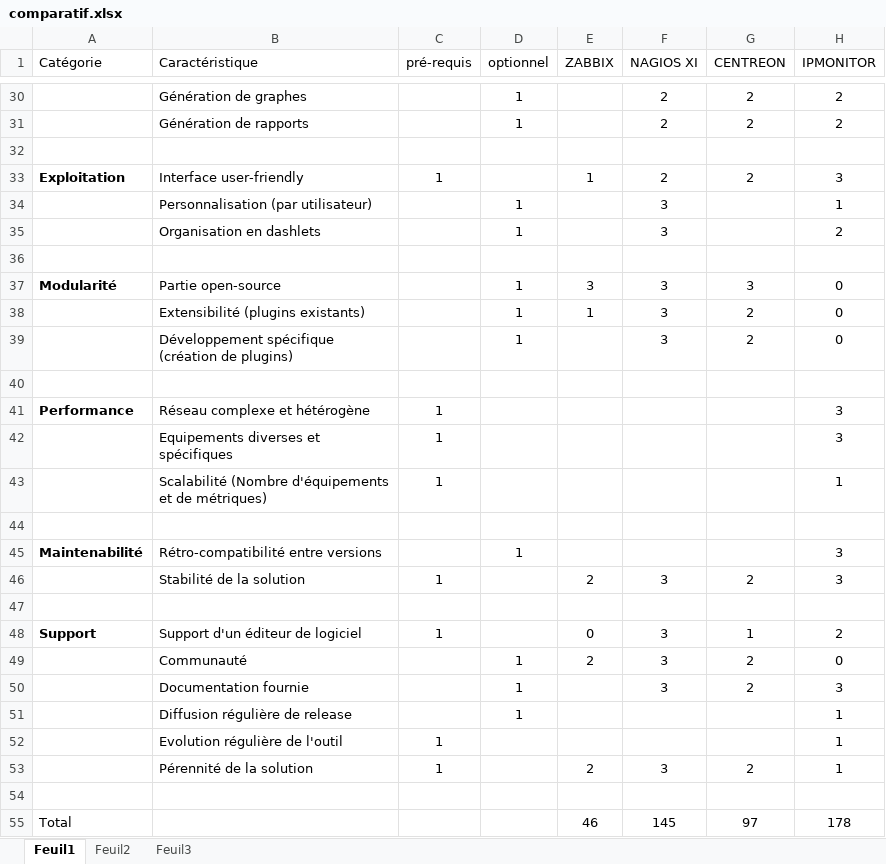
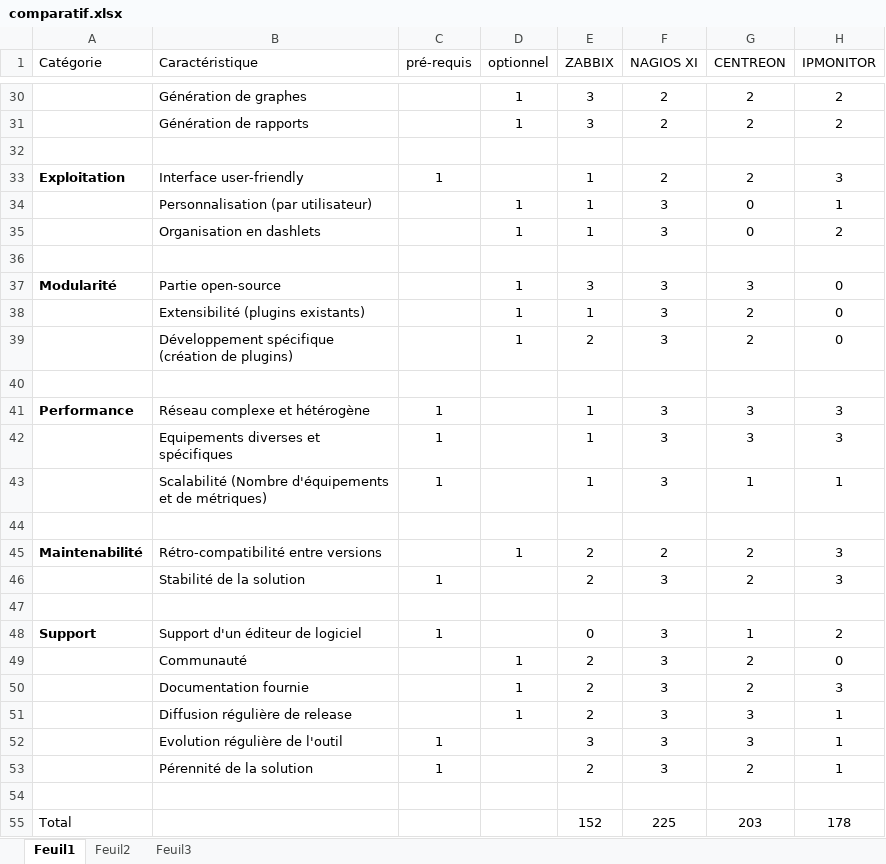
Before and after one commit to cghnassia/bcs-monitoring, an Excel workbook: etude-comparative/comparatif.xlsx, sheet Feuil1, drawn as a sheet; only a part is shown, gaps mark what is left out; values as stored, in another font and other column widths than the file's, no borders; conditional formats and table styles not drawn; removed rows and columns are numbered as before the commit, all else as after; the diff covers the shown part only; the diff names each change by its address in the sheet, - before the commit and + after, or states it on an @@ line.

```diff
--- a/etude-comparative/comparatif.xlsx (sheet Feuil1)
+++ b/etude-comparative/comparatif.xlsx (sheet Feuil1)
-E30:E31 (ZABBIX): (empty)
+E30:E31 (ZABBIX): 3
-E34:E35 (ZABBIX): (empty)
+E34:E35 (ZABBIX): 1
-G34:G35 (CENTREON): (empty)
+G34:G35 (CENTREON): 0
-E39 (ZABBIX): (empty)
+E39 (ZABBIX): 2
-E41:E43 (ZABBIX): (empty)
+E41:E43 (ZABBIX): 1
-F41:F43 (NAGIOS XI): (empty)
+F41:F43 (NAGIOS XI): 3
-G41:G42 (CENTREON): (empty)
+G41:G42 (CENTREON): 3
-G43 (CENTREON): (empty)
+G43 (CENTREON): 1
-E45 (ZABBIX): (empty)
+E45 (ZABBIX): 2
-F45 (NAGIOS XI): (empty)
+F45 (NAGIOS XI): 2
-G45 (CENTREON): (empty)
+G45 (CENTREON): 2
-E50:E51 (ZABBIX): (empty)
+E50:E51 (ZABBIX): 2
-F51:F52 (NAGIOS XI): (empty)
+F51:F52 (NAGIOS XI): 3
-G51:G52 (CENTREON): (empty)
+G51:G52 (CENTREON): 3
-E52 (ZABBIX): (empty)
+E52 (ZABBIX): 3
-row 55: Total |  |  |  | 46 | 145 | 97 | 178
+row 55: Total |  |  |  | 152 | 225 | 203 | 178
```
Also changed, not shown: 1 added row, 1 removed row and 40 edited cells elsewhere in this sheet, 6 other files.
